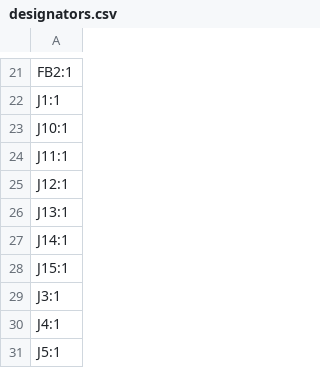
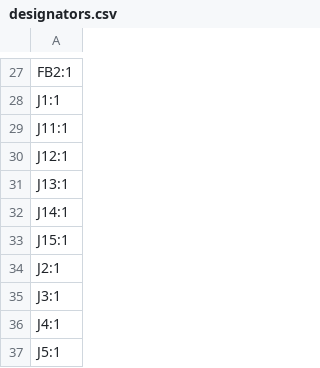
Before and after one commit to anttronics/-SceneMasterHW, a CSV file: production/designators.csv, drawn as a sheet; only a part is shown, gaps mark what is left out; removed rows and columns are numbered as before the commit, all else as after; the diff covers the shown part only; the diff names each change by its address in the sheet, - before the commit and + after, or states it on an @@ line.

```diff
--- a/production/designators.csv
+++ b/production/designators.csv
-row 23: J10:1
+row 34: J2:1
```
Also changed, not shown: 15 added rows elsewhere in this file, production/bom.csv, production/positions.csv, 6 other files.
